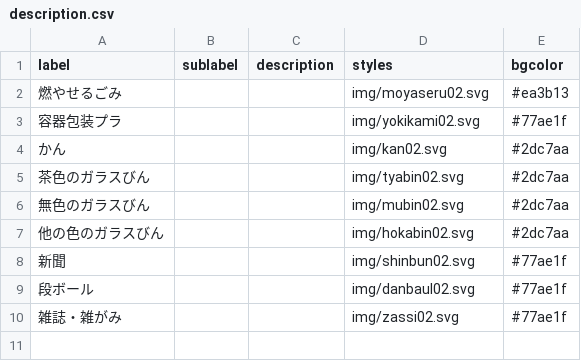
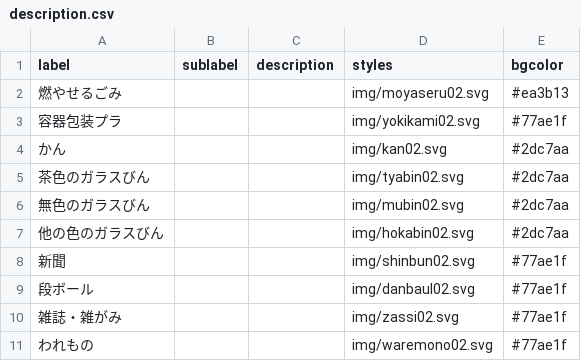
Before and after one commit to satoshiktest/5374, a CSV file: data/description.csv, drawn as a sheet; the diff names each change by its address in the sheet, - before the commit and + after, or states it on an @@ line.

Commit message:
Update description.csv

```diff
--- a/data/description.csv
+++ b/data/description.csv
+row 11: われもの |  |  | img/waremono02.svg | #77ae1f
```
